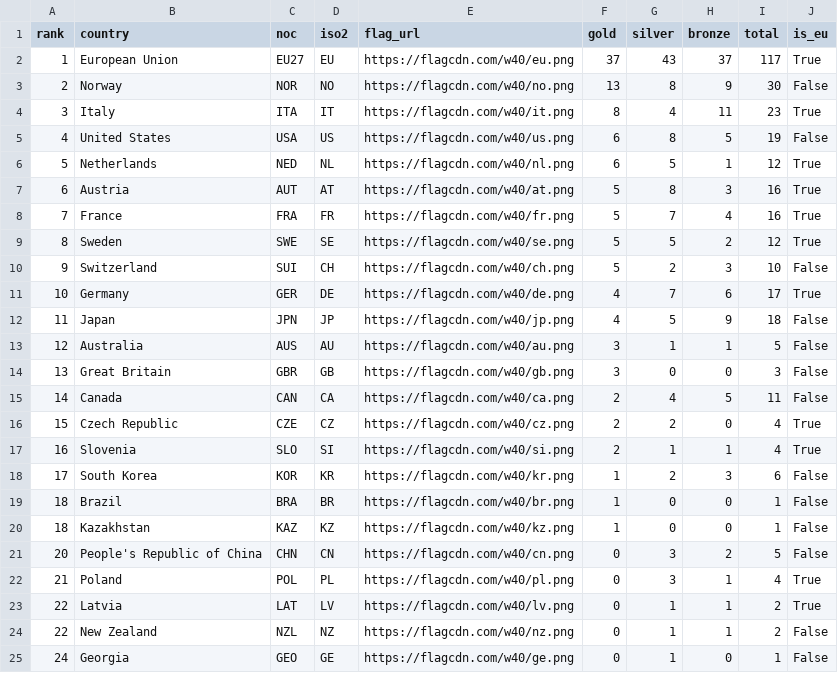
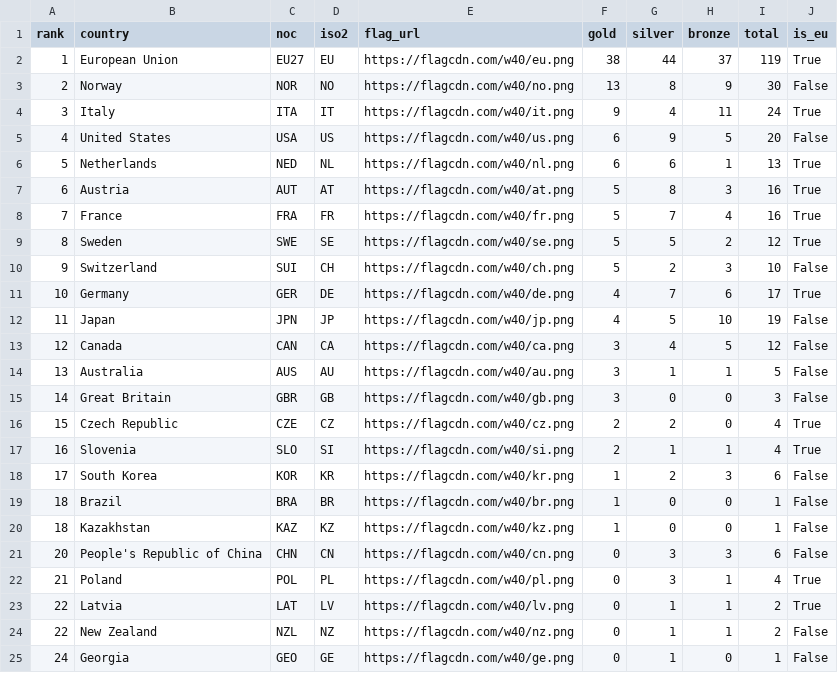
Before and after one commit to Eddimed/medal_table_tweaked, a CSV file: data/medals_eu.csv, drawn as a sheet; only a part is shown.

```diff
--- a/data/medals_eu.csv
+++ b/data/medals_eu.csv
@@ -1,7 +1,7 @@
 rank,country,noc,iso2,flag_url,gold,silver,bronze,total,is_eu
-1,European Union,EU27,EU,https://flagcdn.com/w40/eu.png,37,43,37,117,True
+1,European Union,EU27,EU,https://flagcdn.com/w40/eu.png,38,44,37,119,True
 2,Norway,NOR,NO,https://flagcdn.com/w40/no.png,13,8,9,30,False
-3,Italy,ITA,IT,https://flagcdn.com/w40/it.png,8,4,11,23,True
-4,United States,USA,US,https://flagcdn.com/w40/us.png,6,8,5,19,False
-5,Netherlands,NED,NL,https://flagcdn.com/w40/nl.png,6,5,1,12,True
+3,Italy,ITA,IT,https://flagcdn.com/w40/it.png,9,4,11,24,True
+4,United States,USA,US,https://flagcdn.com/w40/us.png,6,9,5,20,False
+5,Netherlands,NED,NL,https://flagcdn.com/w40/nl.png,6,6,1,13,True
 6,Austria,AUT,AT,https://flagcdn.com/w40/at.png,5,8,3,16,True
@@ -11,6 +11,6 @@ rank,country,noc,iso2,flag_url,gold,silver,bronze,total,is_eu
 10,Germany,GER,DE,https://flagcdn.com/w40/de.png,4,7,6,17,True
-11,Japan,JPN,JP,https://flagcdn.com/w40/jp.png,4,5,9,18,False
-12,Australia,AUS,AU,https://flagcdn.com/w40/au.png,3,1,1,5,False
-13,Great Britain,GBR,GB,https://flagcdn.com/w40/gb.png,3,0,0,3,False
-14,Canada,CAN,CA,https://flagcdn.com/w40/ca.png,2,4,5,11,False
+11,Japan,JPN,JP,https://flagcdn.com/w40/jp.png,4,5,10,19,False
+12,Canada,CAN,CA,https://flagcdn.com/w40/ca.png,3,4,5,12,False
+13,Australia,AUS,AU,https://flagcdn.com/w40/au.png,3,1,1,5,False
+14,Great Britain,GBR,GB,https://flagcdn.com/w40/gb.png,3,0,0,3,False
 15,Czech Republic,CZE,CZ,https://flagcdn.com/w40/cz.png,2,2,0,4,True
@@ -20,3 +20,3 @@ rank,country,noc,iso2,flag_url,gold,silver,bronze,total,is_eu
 18,Kazakhstan,KAZ,KZ,https://flagcdn.com/w40/kz.png,1,0,0,1,False
-20,People's Republic of China,CHN,CN,https://flagcdn.com/w40/cn.png,0,3,2,5,False
+20,People's Republic of China,CHN,CN,https://flagcdn.com/w40/cn.png,0,3,3,6,False
 21,Poland,POL,PL,https://flagcdn.com/w40/pl.png,0,3,1,4,True
```
Also changed, not shown: 2 other files.
